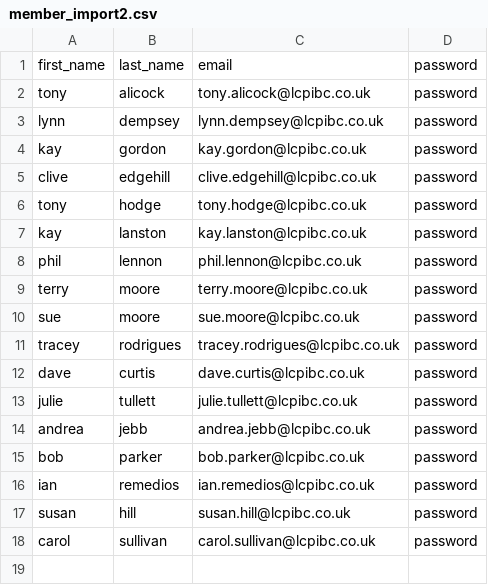
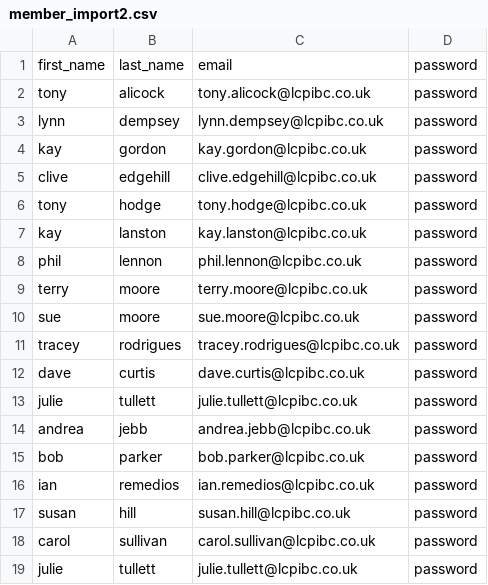
Before and after one commit to totalleisure/bowls_saas, a CSV file: Supabase Configuration/member_import2.csv, drawn as a sheet; the diff names each change by its address in the sheet, - before the commit and + after, or states it on an @@ line.

```diff
--- a/Supabase Configuration/member_import2.csv
+++ b/Supabase Configuration/member_import2.csv
+row 19: julie | tullett | julie.tullett@lcpibc.co.uk | password
```
Also changed, not shown: 13 other files.
